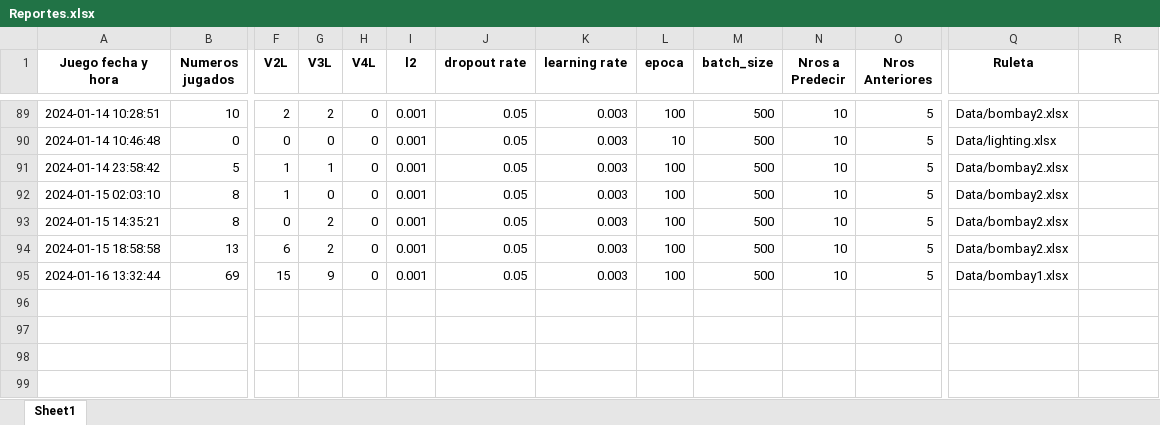
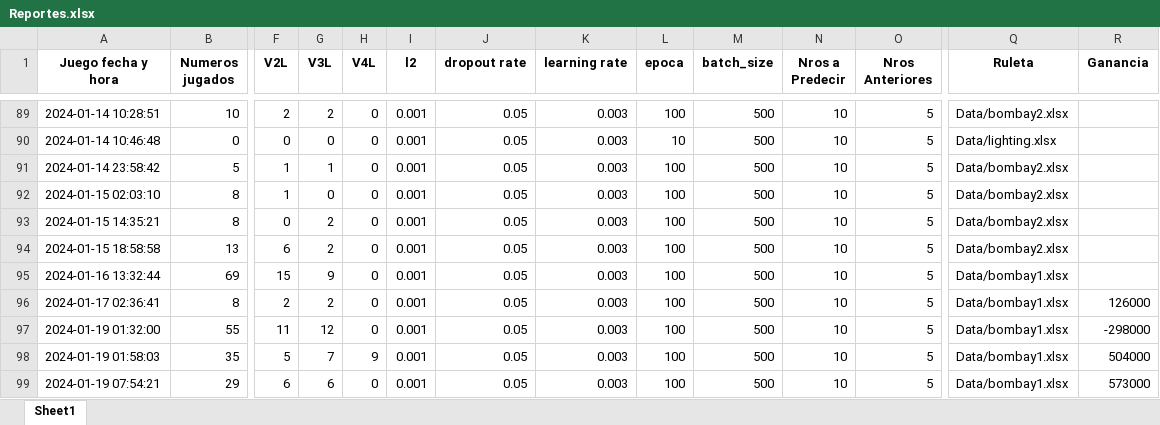
Before and after one commit to jonatha1992/Predictor_ruleta, an Excel workbook: Reportes.xlsx, sheet Sheet1, drawn as a sheet; only a part is shown, gaps mark what is left out; values as stored, in another font and other column widths than the file's, no borders; rows hold the shown columns only; the diff names each change by its address in the sheet, - before the commit and + after, or states it on an @@ line.

```diff
--- a/Reportes.xlsx (sheet Sheet1)
+++ b/Reportes.xlsx (sheet Sheet1)
-R1: (empty)
+R1: Ganancia
+row 96: 2024-01-17 02:36:41 | 8 | 2 | 2 | 0 | 0.001 | 0.05 | 0.003 | 100 | 500 | 10 | 5 | Data/bombay1.xlsx | 126000
+row 97: 2024-01-19 01:32:00 | 55 | 11 | 12 | 0 | 0.001 | 0.05 | 0.003 | 100 | 500 | 10 | 5 | Data/bombay1.xlsx | -298000
+row 98: 2024-01-19 01:58:03 | 35 | 5 | 7 | 9 | 0.001 | 0.05 | 0.003 | 100 | 500 | 10 | 5 | Data/bombay1.xlsx | 504000
+row 99: 2024-01-19 07:54:21 | 29 | 6 | 6 | 0 | 0.001 | 0.05 | 0.003 | 100 | 500 | 10 | 5 | Data/bombay1.xlsx | 573000
```
Also changed, not shown: Data/Jugado.xlsx, Data/bombay1.xlsx, 18 other files.
